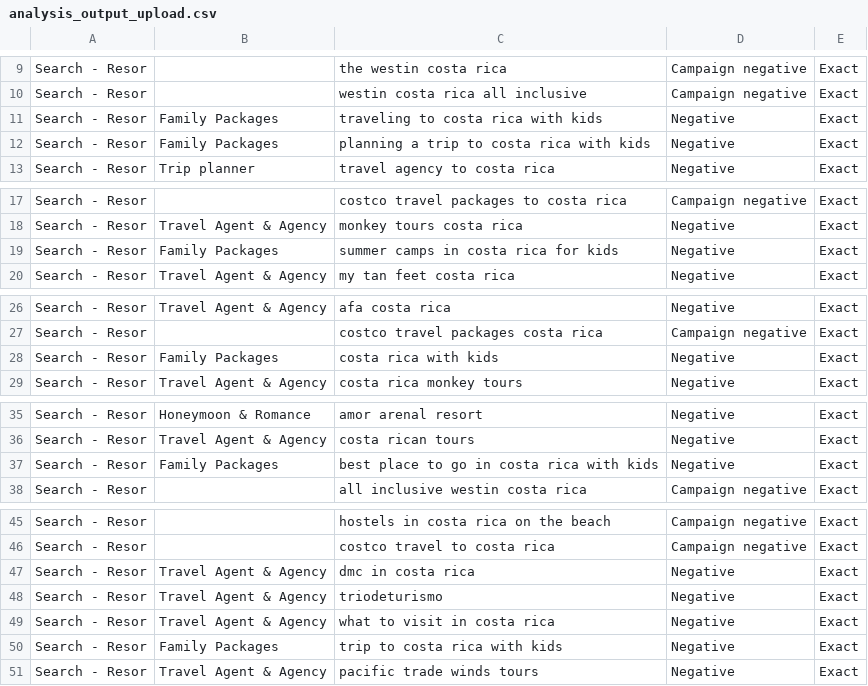
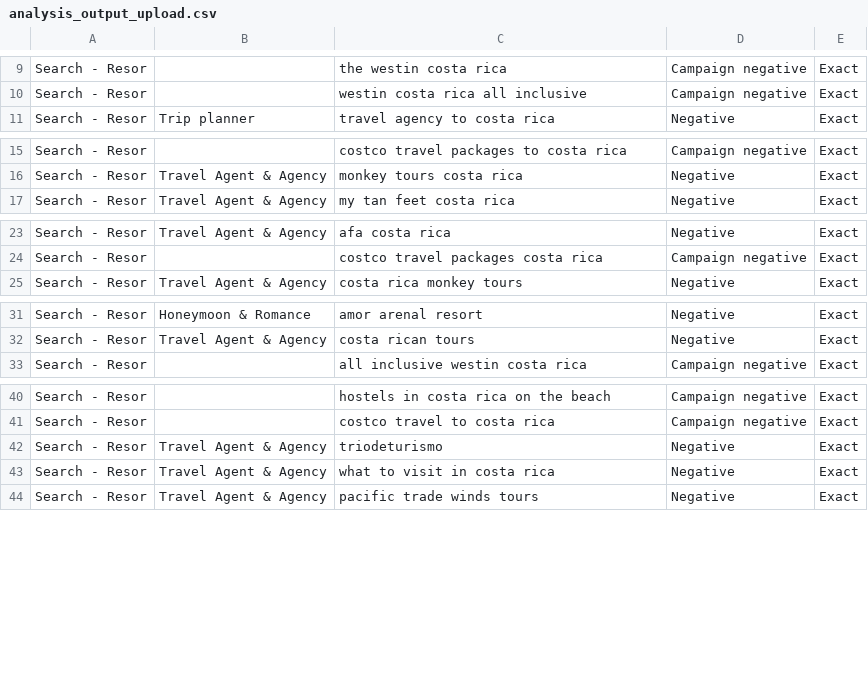
Before and after one commit to SteveWardAustin/gads, a CSV file: clients/tulu_travel/analysis_output_upload.csv, drawn as a sheet; only a part is shown, gaps mark what is left out; removed rows and columns are numbered as before the commit, all else as after; the diff covers the shown part only; the diff names each change by its address in the sheet, - before the commit and + after, or states it on an @@ line.

```diff
--- a/clients/tulu_travel/analysis_output_upload.csv
+++ b/clients/tulu_travel/analysis_output_upload.csv
-row 11: Search - Resor | Family Packages | traveling to costa rica with kids | Negative | Exact
-row 12: Search - Resor | Family Packages | planning a trip to costa rica with kids | Negative | Exact
-row 19: Search - Resor | Family Packages | summer camps in costa rica for kids | Negative | Exact
-row 28: Search - Resor | Family Packages | costa rica with kids | Negative | Exact
-row 37: Search - Resor | Family Packages | best place to go in costa rica with kids | Negative | Exact
-row 47: Search - Resor | Travel Agent & Agency | dmc in costa rica | Negative | Exact
-row 50: Search - Resor | Family Packages | trip to costa rica with kids | Negative | Exact
```
Also changed, not shown: 2 added rows and 3 removed rows elsewhere in this file, clients/tulu_travel/analysis_output.csv, 1 other file.
